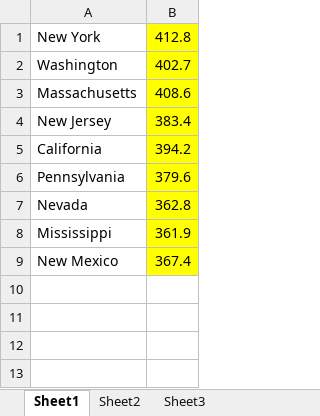
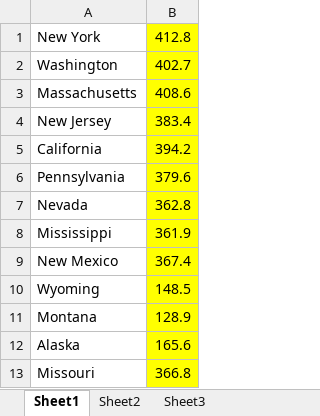
Before and after one commit to SHUzhekiNg/2023E, an Excel workbook: data/每月人均用电量.xlsx, sheet Sheet1, drawn as a sheet; values as stored, in another font and other column widths than the file's, no borders; the diff names each change by its address in the sheet, - before the commit and + after, or states it on an @@ line.

```diff
--- a/data/每月人均用电量.xlsx (sheet Sheet1)
+++ b/data/每月人均用电量.xlsx (sheet Sheet1)
+row 10: Wyoming | 148.5
+row 11: Montana | 128.9
+row 12: Alaska | 165.6
+row 13: Missouri | 366.8
```
Also changed, not shown: data/公交末班车.xlsx, data/合并数据.xlsx, 4 other files.
